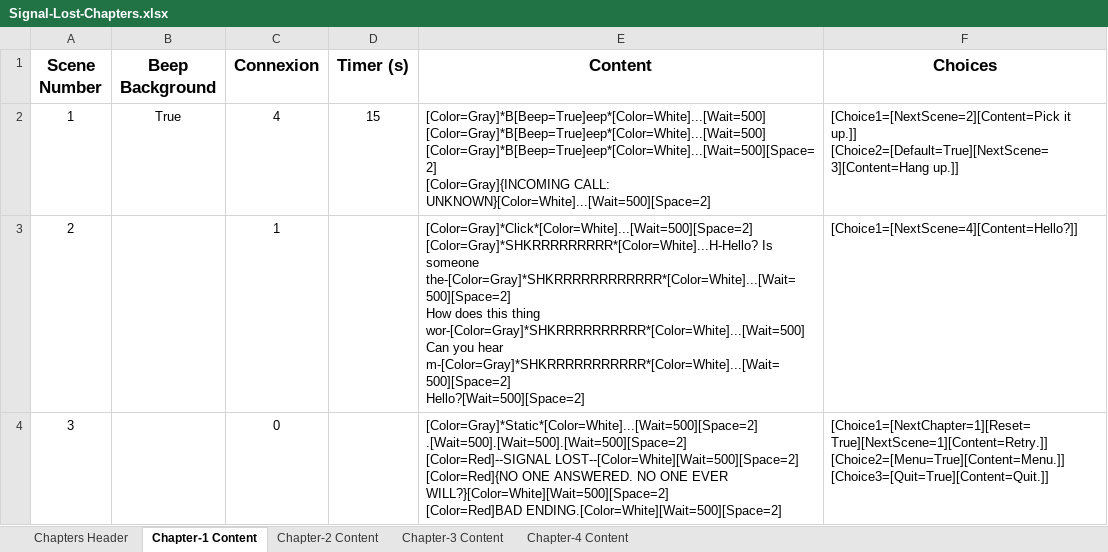
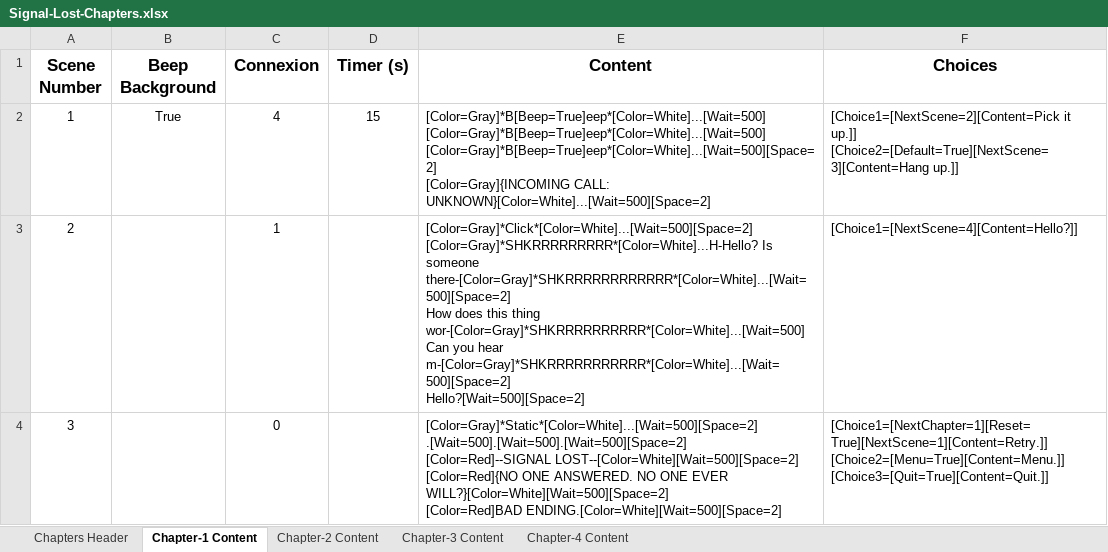
Before and after one commit to Furnok/Signal-Lost, an Excel workbook: Build/Signal-Lost-Chapters.xlsx, sheet Chapter-1 Content, drawn as a sheet; only a part is shown; values as stored, in another font and other column widths than the file's, no borders; table styles not drawn; ↵ is a line break in a cell; the diff covers the shown part only; the diff names each change by its address in the sheet, - before the commit and + after, or states it on an @@ line.

Commit message:
Fix: Chapters 1 & 2

```diff
--- a/Build/Signal-Lost-Chapters.xlsx (sheet Chapter-1 Content)
+++ b/Build/Signal-Lost-Chapters.xlsx (sheet Chapter-1 Content)
-E3 (Content): …Is someone the-[Color=Gray]*SHKRRRRRRRRRRRR*[Color=White]...[Wait=500][Space=2] ↵ How does…
+E3 (Content): …Is someone there-[Color=Gray]*SHKRRRRRRRRRRRR*[Color=White]...[Wait=500][Space=2] ↵ How does…
```
Also changed, not shown: 3 edited cells elsewhere in this sheet, sheet Chapter-2 Content, 2 other files.
